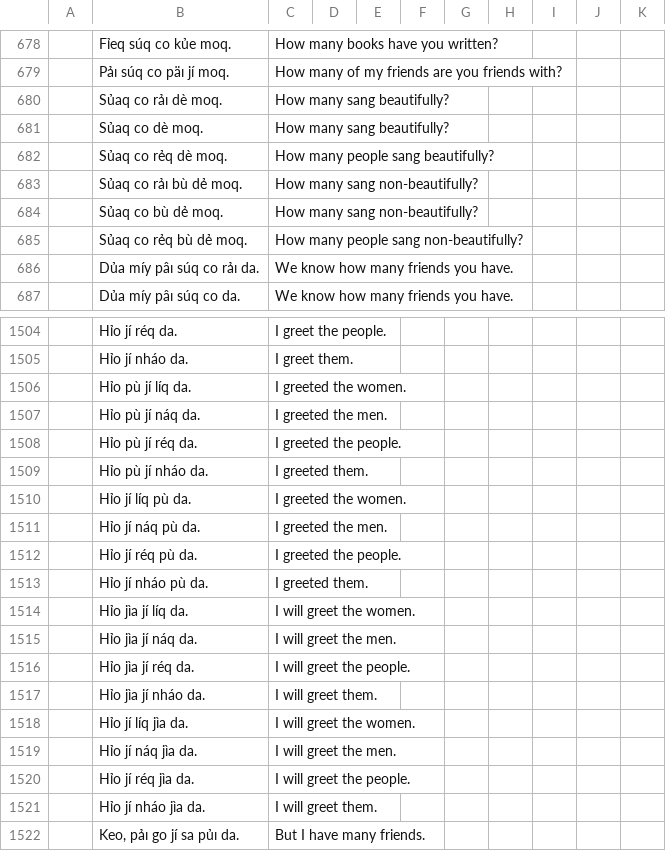
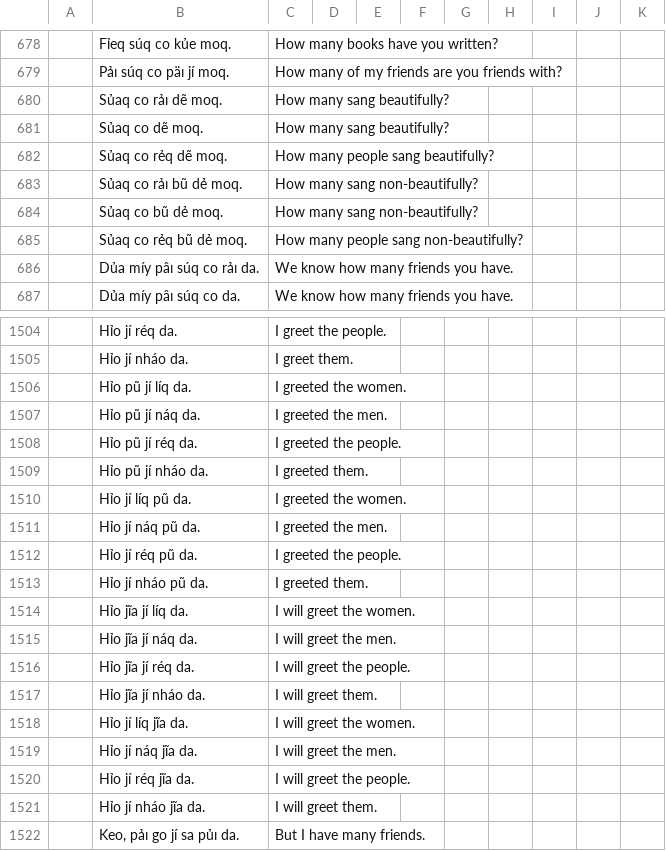
Before and after one commit to toaq/example-sentences, a TSV file: A_sentences.tsv, drawn as a sheet; only a part is shown, gaps mark what is left out; the diff covers the shown part only; the diff names each change by its address in the sheet, - before the commit and + after, or states it on an @@ line.

```diff
--- a/A_sentences.tsv
+++ b/A_sentences.tsv
-B680: Sủaq co rảı dè moq.
+B680: Sủaq co rảı dẽ moq.
-B681: Sủaq co dè moq.
+B681: Sủaq co dẽ moq.
-B682: Sủaq co rẻq dè moq.
+B682: Sủaq co rẻq dẽ moq.
-B683: Sủaq co rảı bù dẻ moq.
+B683: Sủaq co rảı bũ dẻ moq.
-B684: Sủaq co bù dẻ moq.
+B684: Sủaq co bũ dẻ moq.
-B685: Sủaq co rẻq bù dẻ moq.
+B685: Sủaq co rẻq bũ dẻ moq.
-B1506: Hỉo pù jí líq da.
+B1506: Hỉo pũ jí líq da.
-B1507: Hỉo pù jí náq da.
+B1507: Hỉo pũ jí náq da.
-B1508: Hỉo pù jí réq da.
+B1508: Hỉo pũ jí réq da.
-B1509: Hỉo pù jí nháo da.
+B1509: Hỉo pũ jí nháo da.
-B1510: Hỉo jí líq pù da.
+B1510: Hỉo jí líq pũ da.
-B1511: Hỉo jí náq pù da.
+B1511: Hỉo jí náq pũ da.
-B1512: Hỉo jí réq pù da.
+B1512: Hỉo jí réq pũ da.
-B1513: Hỉo jí nháo pù da.
+B1513: Hỉo jí nháo pũ da.
-B1514: Hỉo jìa jí líq da.
+B1514: Hỉo jĩa jí líq da.
-B1515: Hỉo jìa jí náq da.
+B1515: Hỉo jĩa jí náq da.
-B1516: Hỉo jìa jí réq da.
+B1516: Hỉo jĩa jí réq da.
-B1517: Hỉo jìa jí nháo da.
+B1517: Hỉo jĩa jí nháo da.
-B1518: Hỉo jí líq jìa da.
+B1518: Hỉo jí líq jĩa da.
-B1519: Hỉo jí náq jìa da.
+B1519: Hỉo jí náq jĩa da.
-B1520: Hỉo jí réq jìa da.
+B1520: Hỉo jí réq jĩa da.
-B1521: Hỉo jí nháo jìa da.
+B1521: Hỉo jí nháo jĩa da.
```
Also changed, not shown: 47 edited cells elsewhere in this file, 2 other files.
